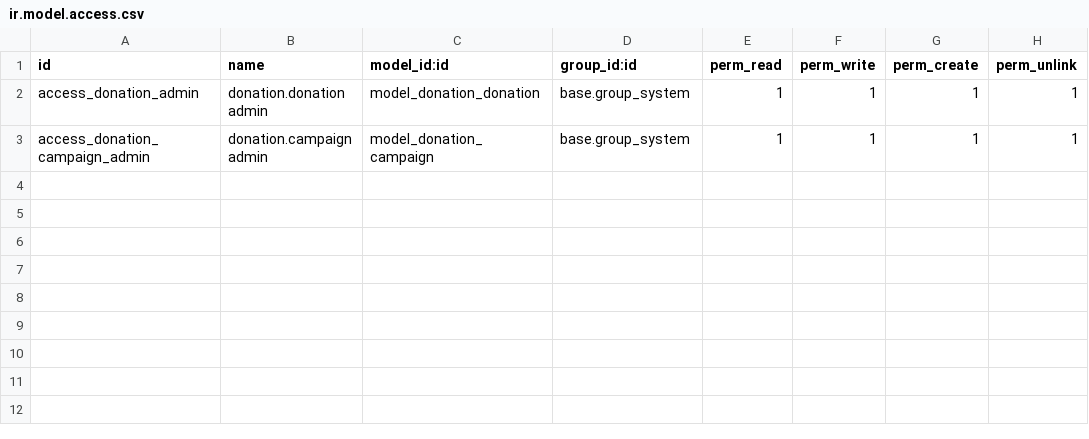
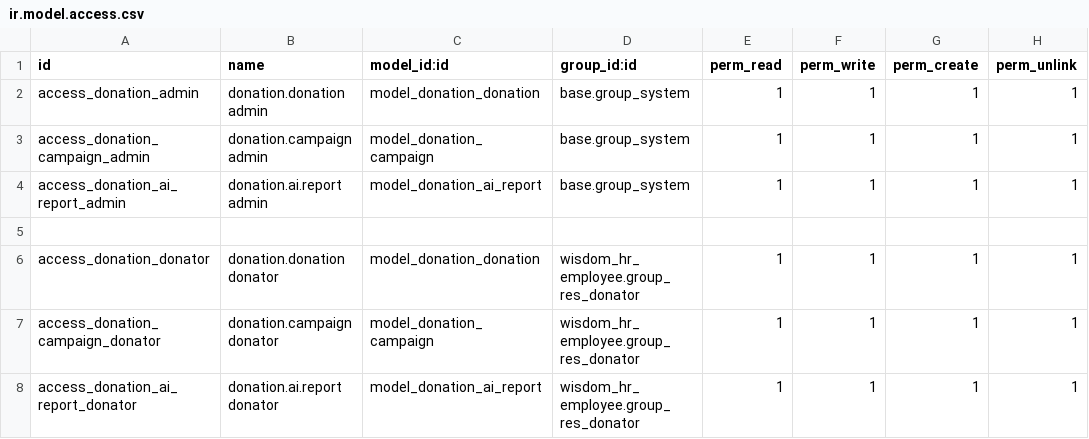
Before and after one commit to vladiasa123/WisdomCRMERP, a CSV file: wisdom_donatii/security/ir.model.access.csv, drawn as a sheet.

```diff
--- a/wisdom_donatii/security/ir.model.access.csv
+++ b/wisdom_donatii/security/ir.model.access.csv
@@ -3 +3,6 @@ access_donation_admin,donation.donation admin,model_donation_donation,base.group
 access_donation_campaign_admin,donation.campaign admin,model_donation_campaign,base.group_system,1,1,1,1
+access_donation_ai_report_admin,donation.ai.report admin,model_donation_ai_report,base.group_system,1,1,1,1
+
+access_donation_donator,donation.donation donator,model_donation_donation,wisdom_hr_employee.group_res_donator,1,1,1,1
+access_donation_campaign_donator,donation.campaign donator,model_donation_campaign,wisdom_hr_employee.group_res_donator,1,1,1,1
+access_donation_ai_report_donator,donation.ai.report donator,model_donation_ai_report,wisdom_hr_employee.group_res_donator,1,1,1,1
```
Also changed, not shown: 7 other files.
